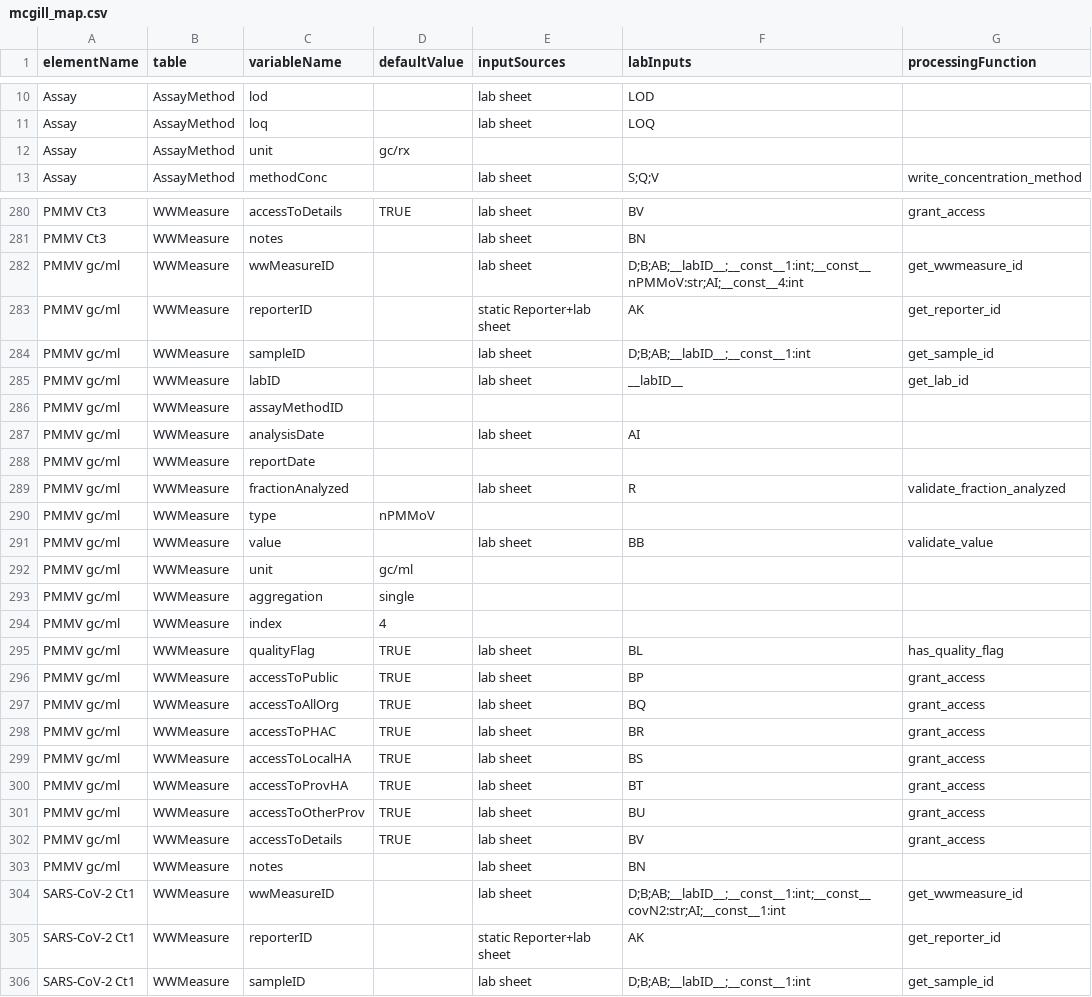
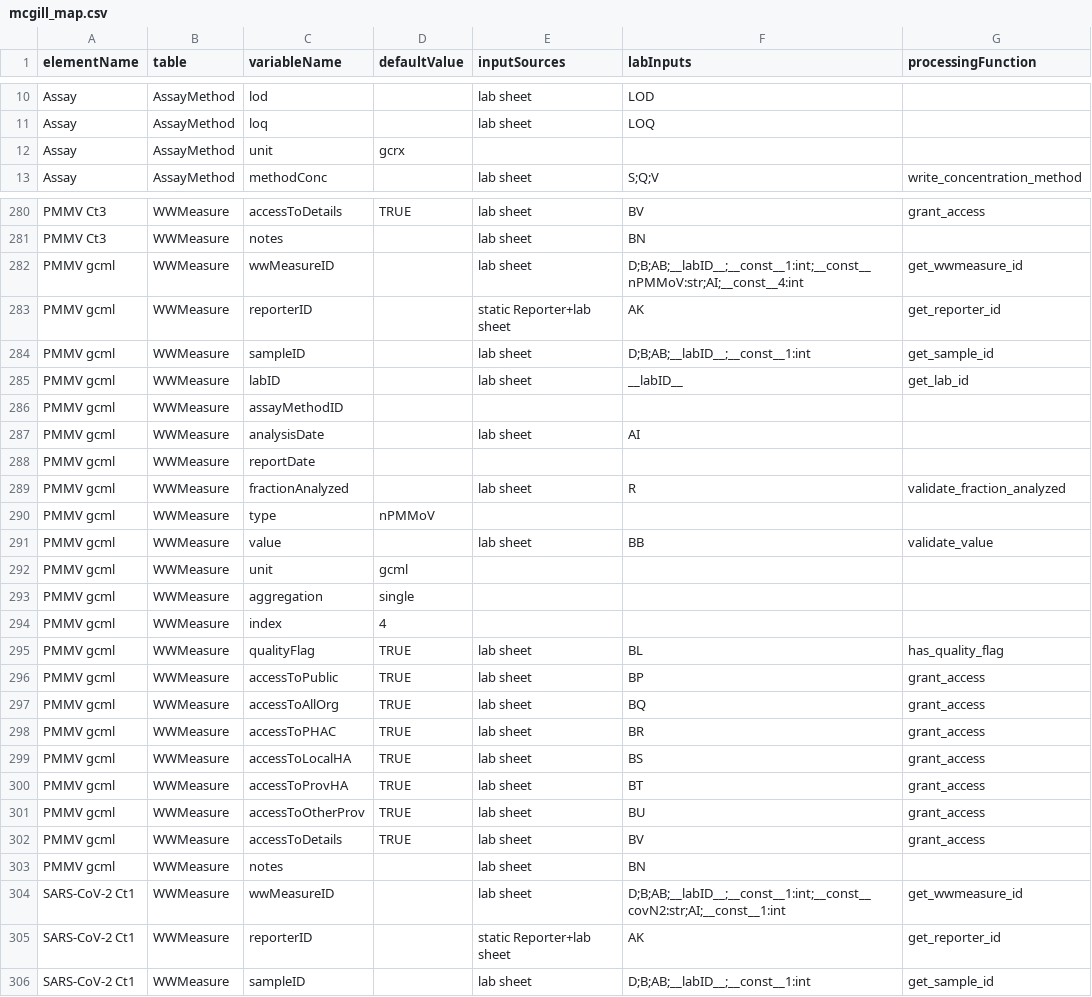
Before and after one commit to modelEAU/ODM-Import, a CSV file: wbe_odm/odm_mappers/mcgill_map.csv, drawn as a sheet; only a part is shown, gaps mark what is left out; the diff covers the shown part only.

Commit message:
renamed variables to follow ODM more closely

```diff
--- a/wbe_odm/odm_mappers/mcgill_map.csv
+++ b/wbe_odm/odm_mappers/mcgill_map.csv
@@ -11,3 +11,3 @@ Assay,AssayMethod,lod,,lab sheet,LOD,
 Assay,AssayMethod,loq,,lab sheet,LOQ,
-Assay,AssayMethod,unit,gc/rx,,,
+Assay,AssayMethod,unit,gcrx,,,
 Assay,AssayMethod,methodConc,,lab sheet,S;Q;V,write_concentration_method
@@ -281,24 +281,24 @@ PMMV Ct3,WWMeasure,accessToDetails,TRUE,lab sheet,BV,grant_access
 PMMV Ct3,WWMeasure,notes,,lab sheet,BN,
-PMMV gc/ml,WWMeasure,wwMeasureID,,lab sheet,D;B;AB;__labID__;__const__1:int;__const__nPMMoV:str;AI;__const__4:int,get_wwmeasure_id
-PMMV gc/ml,WWMeasure,reporterID,,static Reporter+lab sheet,AK,get_reporter_id
-PMMV gc/ml,WWMeasure,sampleID,,lab sheet,D;B;AB;__labID__;__const__1:int,get_sample_id
-PMMV gc/ml,WWMeasure,labID,,lab sheet,__labID__,get_lab_id
-PMMV gc/ml,WWMeasure,assayMethodID,,,,
-PMMV gc/ml,WWMeasure,analysisDate,,lab sheet,AI,
-PMMV gc/ml,WWMeasure,reportDate,,,,
-PMMV gc/ml,WWMeasure,fractionAnalyzed,,lab sheet,R,validate_fraction_analyzed
-PMMV gc/ml,WWMeasure,type,nPMMoV,,,
-PMMV gc/ml,WWMeasure,value,,lab sheet,BB,validate_value
-PMMV gc/ml,WWMeasure,unit,gc/ml,,,
-PMMV gc/ml,WWMeasure,aggregation,single,,,
-PMMV gc/ml,WWMeasure,index,4,,,
-PMMV gc/ml,WWMeasure,qualityFlag,TRUE,lab sheet,BL,has_quality_flag
-PMMV gc/ml,WWMeasure,accessToPublic,TRUE,lab sheet,BP,grant_access
-PMMV gc/ml,WWMeasure,accessToAllOrg,TRUE,lab sheet,BQ,grant_access
-PMMV gc/ml,WWMeasure,accessToPHAC,TRUE,lab sheet,BR,grant_access
-PMMV gc/ml,WWMeasure,accessToLocalHA,TRUE,lab sheet,BS,grant_access
-PMMV gc/ml,WWMeasure,accessToProvHA,TRUE,lab sheet,BT,grant_access
-PMMV gc/ml,WWMeasure,accessToOtherProv,TRUE,lab sheet,BU,grant_access
-PMMV gc/ml,WWMeasure,accessToDetails,TRUE,lab sheet,BV,grant_access
-PMMV gc/ml,WWMeasure,notes,,lab sheet,BN,
+PMMV gcml,WWMeasure,wwMeasureID,,lab sheet,D;B;AB;__labID__;__const__1:int;__const__nPMMoV:str;AI;__const__4:int,get_wwmeasure_id
+PMMV gcml,WWMeasure,reporterID,,static Reporter+lab sheet,AK,get_reporter_id
+PMMV gcml,WWMeasure,sampleID,,lab sheet,D;B;AB;__labID__;__const__1:int,get_sample_id
+PMMV gcml,WWMeasure,labID,,lab sheet,__labID__,get_lab_id
+PMMV gcml,WWMeasure,assayMethodID,,,,
+PMMV gcml,WWMeasure,analysisDate,,lab sheet,AI,
+PMMV gcml,WWMeasure,reportDate,,,,
+PMMV gcml,WWMeasure,fractionAnalyzed,,lab sheet,R,validate_fraction_analyzed
+PMMV gcml,WWMeasure,type,nPMMoV,,,
+PMMV gcml,WWMeasure,value,,lab sheet,BB,validate_value
+PMMV gcml,WWMeasure,unit,gcml,,,
+PMMV gcml,WWMeasure,aggregation,single,,,
+PMMV gcml,WWMeasure,index,4,,,
+PMMV gcml,WWMeasure,qualityFlag,TRUE,lab sheet,BL,has_quality_flag
+PMMV gcml,WWMeasure,accessToPublic,TRUE,lab sheet,BP,grant_access
+PMMV gcml,WWMeasure,accessToAllOrg,TRUE,lab sheet,BQ,grant_access
+PMMV gcml,WWMeasure,accessToPHAC,TRUE,lab sheet,BR,grant_access
+PMMV gcml,WWMeasure,accessToLocalHA,TRUE,lab sheet,BS,grant_access
+PMMV gcml,WWMeasure,accessToProvHA,TRUE,lab sheet,BT,grant_access
+PMMV gcml,WWMeasure,accessToOtherProv,TRUE,lab sheet,BU,grant_access
+PMMV gcml,WWMeasure,accessToDetails,TRUE,lab sheet,BV,grant_access
+PMMV gcml,WWMeasure,notes,,lab sheet,BN,
 SARS-CoV-2 Ct1,WWMeasure,wwMeasureID,,lab sheet,D;B;AB;__labID__;__const__1:int;__const__covN2:str;AI;__const__1:int,get_wwmeasure_id
```
Also changed, not shown: 24 edited cells elsewhere in this file, wbe_odm/odm_mappers/vdqlab_map.csv, wbe_odm/odm_mappers/vdqsensors_map.csv, 8 other files.
